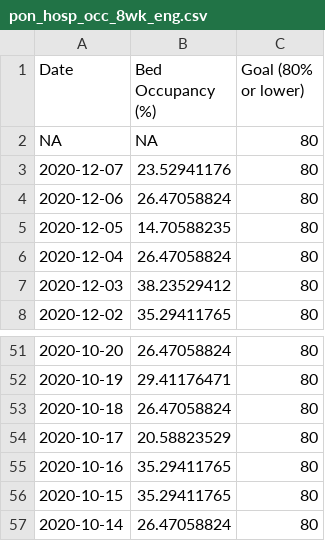
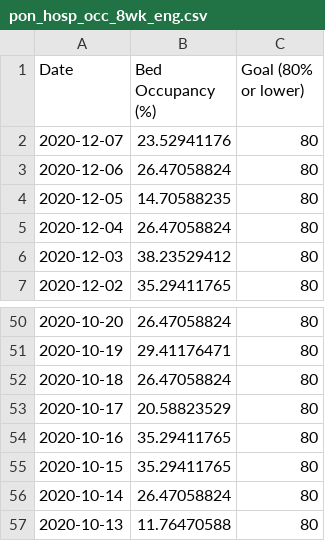
Before and after one commit to SCPHCovid19Data/scph_covid19, a CSV file: pon_hosp_occ_8wk_eng.csv, drawn as a sheet; only a part is shown, gaps mark what is left out.

```diff
--- a/pon_hosp_occ_8wk_eng.csv
+++ b/pon_hosp_occ_8wk_eng.csv
@@ -1,3 +1,2 @@
 "Date","Bed Occupancy (%)","Goal (80% or lower)"
-NA,NA,80
 "2020-12-07",23.52941176,80
@@ -57 +56,2 @@ NA,NA,80
 "2020-10-14",26.47058824,80
+"2020-10-13",11.76470588,80
```
Also changed, not shown: pon_hosp_occ_8wk_esp.csv, pon_hosp_occ_hist_eng.csv, 1 other file.
